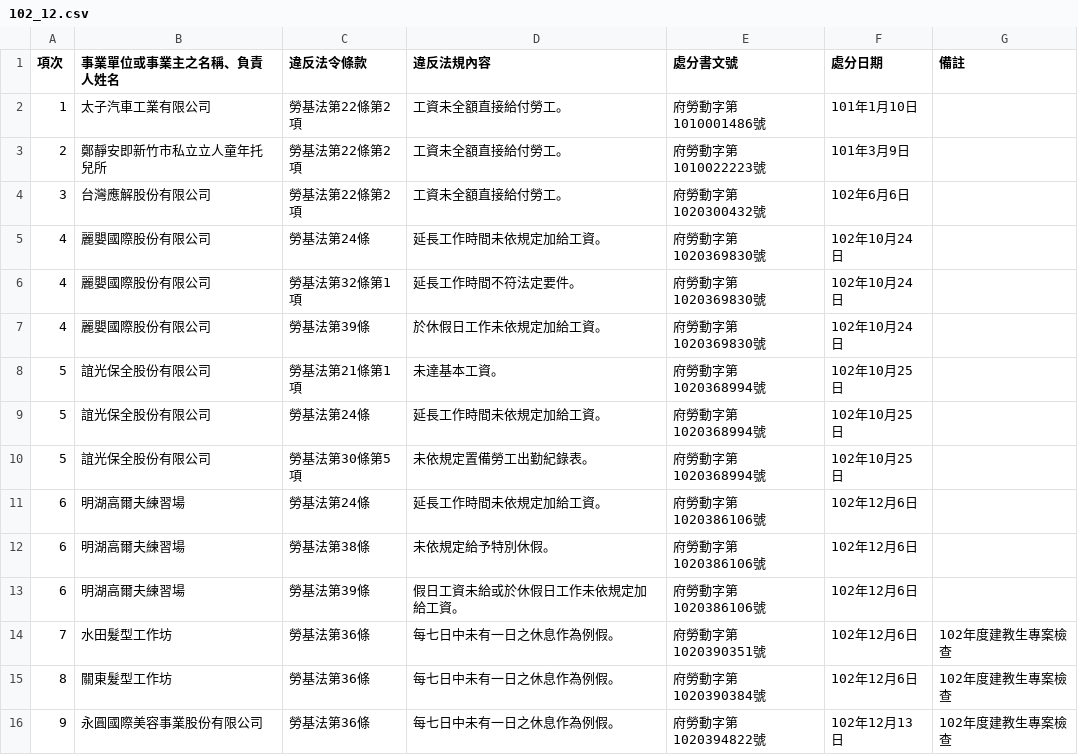
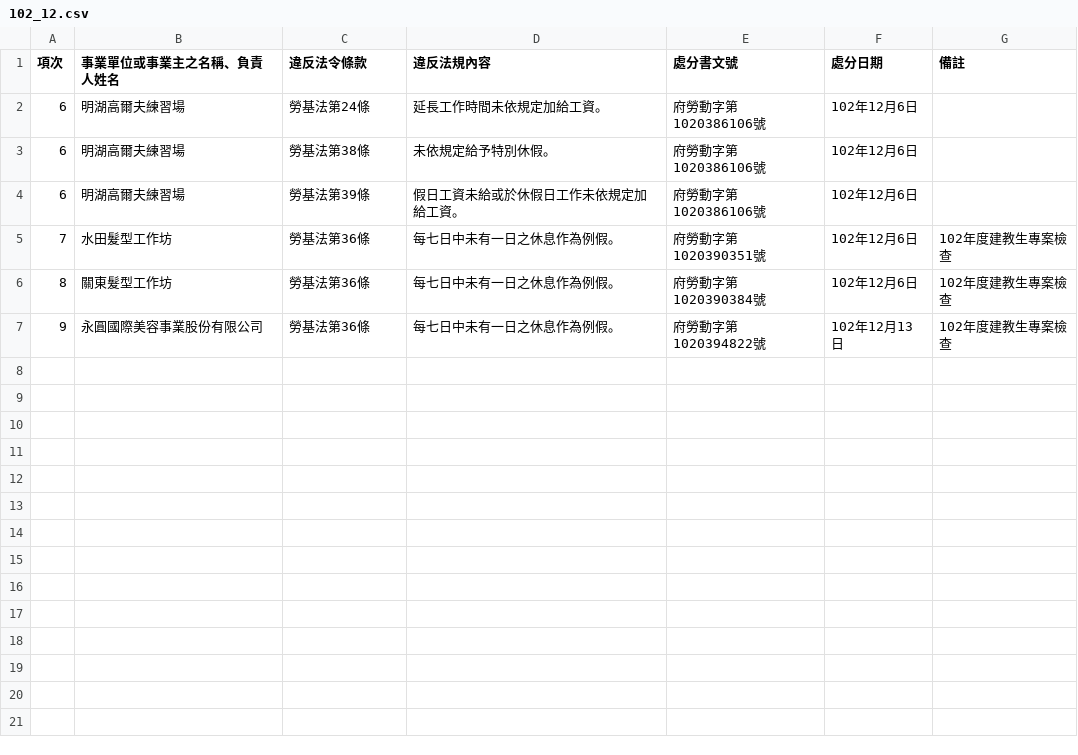
Before and after one commit to nansenat16/LSA-CSV, a CSV file: 04/102_12.csv, drawn as a sheet; the diff names each change by its address in the sheet, - before the commit and + after, or states it on an @@ line.

Commit message:
拿掉前面已經重覆的記錄

```diff
--- a/04/102_12.csv
+++ b/04/102_12.csv
-row 2: 1 | 太子汽車工業有限公司 | 勞基法第22條第2項 | 工資未全額直接給付勞工。 | 府勞動字第1010001486號 | 101年1月10日
-row 3: 2 | 鄭靜安即新竹市私立立人童年托兒所 | 勞基法第22條第2項 | 工資未全額直接給付勞工。 | 府勞動字第1010022223號 | 101年3月9日
-row 4: 3 | 台灣應解股份有限公司 | 勞基法第22條第2項 | 工資未全額直接給付勞工。 | 府勞動字第1020300432號 | 102年6月6日
-row 5: 4 | 麗嬰國際股份有限公司 | 勞基法第24條 | 延長工作時間未依規定加給工資。 | 府勞動字第1020369830號 | 102年10月24日
-row 6: 4 | 麗嬰國際股份有限公司 | 勞基法第32條第1項 | 延長工作時間不符法定要件。 | 府勞動字第1020369830號 | 102年10月24日
-row 7: 4 | 麗嬰國際股份有限公司 | 勞基法第39條 | 於休假日工作未依規定加給工資。 | 府勞動字第1020369830號 | 102年10月24日
-row 8: 5 | 誼光保全股份有限公司 | 勞基法第21條第1項 | 未達基本工資。 | 府勞動字第1020368994號 | 102年10月25日
-row 9: 5 | 誼光保全股份有限公司 | 勞基法第24條 | 延長工作時間未依規定加給工資。 | 府勞動字第1020368994號 | 102年10月25日
-row 10: 5 | 誼光保全股份有限公司 | 勞基法第30條第5項 | 未依規定置備勞工出勤紀錄表。 | 府勞動字第1020368994號 | 102年10月25日
```
